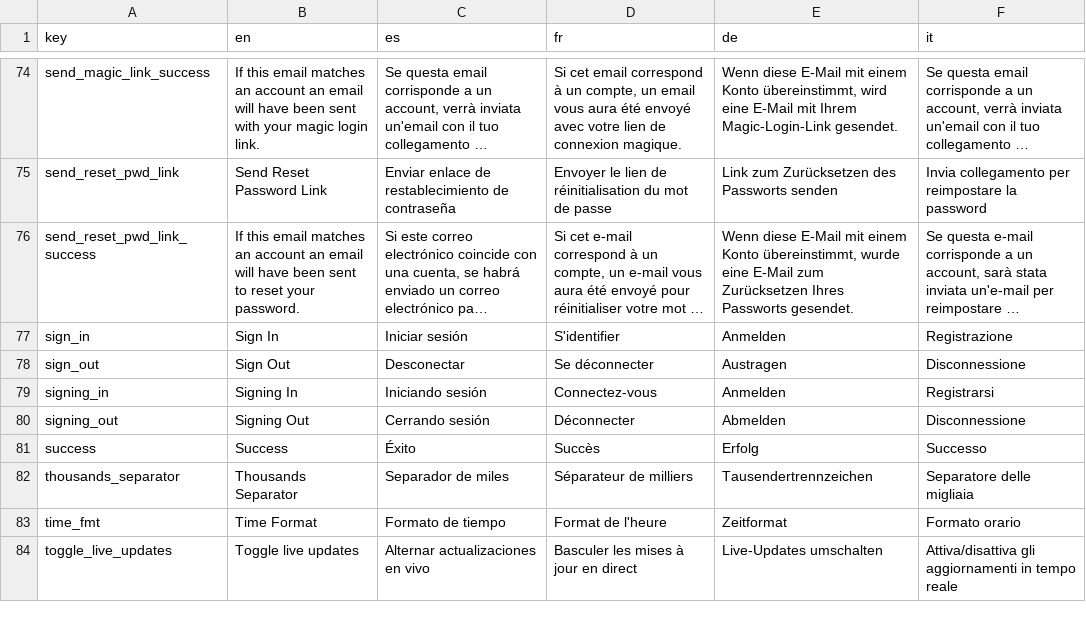
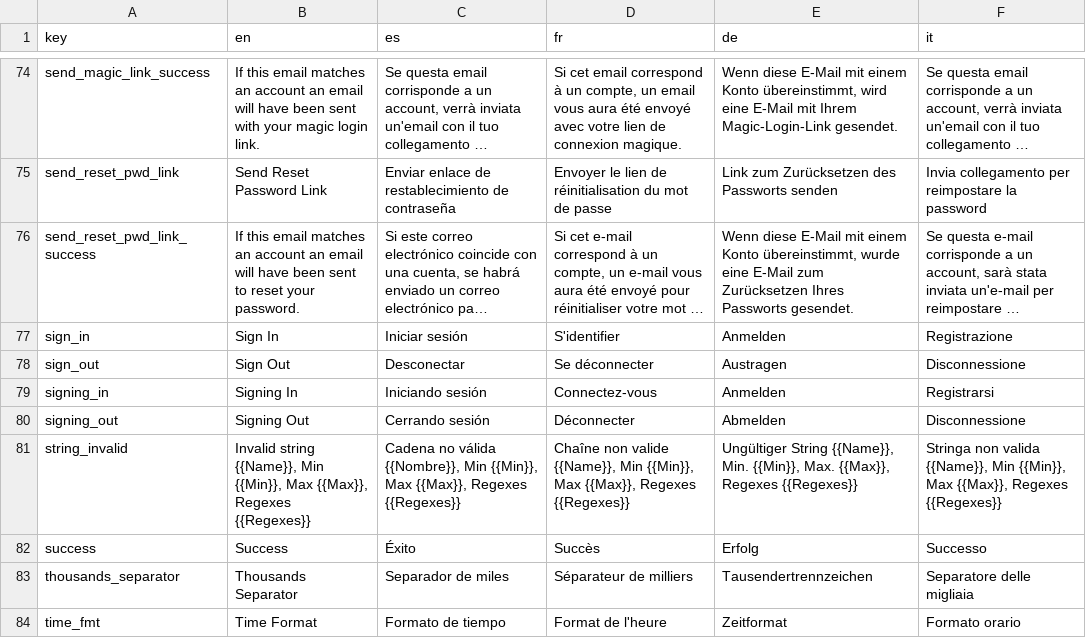
Before and after one commit to 0xor1/common, a CSV file: Common.Shared/I18n/strings.csv, drawn as a sheet; only a part is shown, gaps mark what is left out; the shorter side is filled out with more unchanged rows; long unchanged cells end in ….

Commit message:
add string validation ext

```diff
--- a/Common.Shared/I18n/strings.csv
+++ b/Common.Shared/I18n/strings.csv
@@ -85,2 +85,3 @@ signing_in,Signing In,Iniciando sesión,Connectez-vous,Anmelden,Registrarsi
 signing_out,Signing Out,Cerrando sesión,Déconnecter,Abmelden,Disconnessione
+string_invalid,"Invalid string {{Name}}, Min {{Min}}, Max {{Max}}, Regexes {{Regexes}}","Cadena no válida {{Nombre}}, Min {{Min}}, Max {{Max}}, Regexes {{Regexes}}","Chaîne non valide {{Name}}, Min {{Min}}, Max {{Max}}, Regexes {{Regexes}}","Ungültiger String {{Name}}, Min. {{Min}}, Max. {{Max}}, Regexes {{Regexes}}","Stringa non valida {{Name}}, Min {{Min}}, Max {{Max}}, Regexes {{Regexes}}"
 success,Success,Éxito,Succès,Erfolg,Successo
```
Also changed, not shown: 13 other files.
